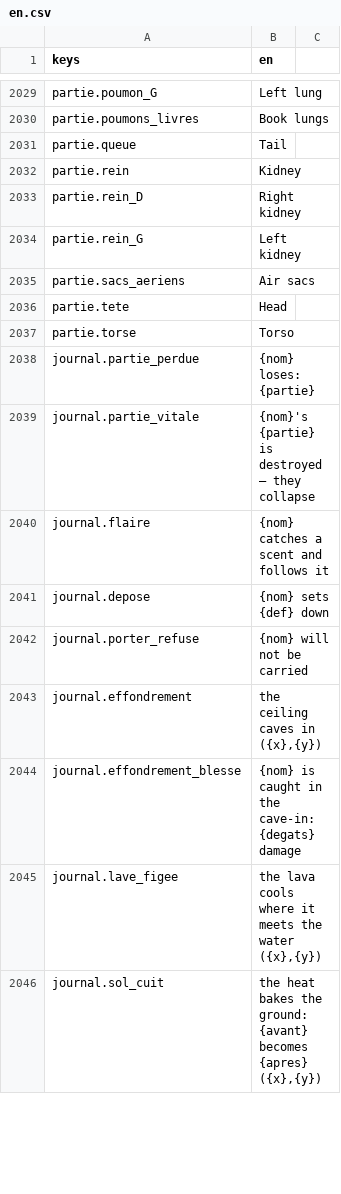
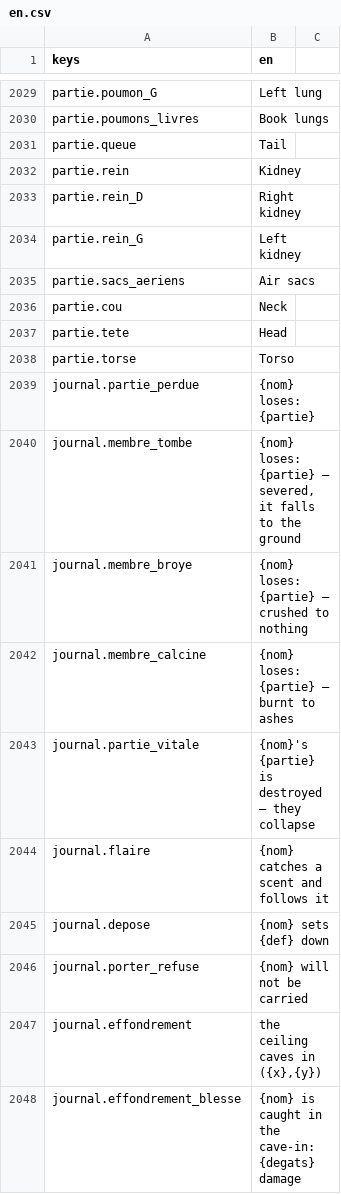
Before and after one commit to devmarcpro/sensen, a CSV file: godot/locale/en.csv, drawn as a sheet; only a part is shown, gaps mark what is left out; the shorter side is filled out with more unchanged rows; the diff names each change by its address in the sheet, - before the commit and + after, or states it on an @@ line.

```diff
--- a/godot/locale/en.csv
+++ b/godot/locale/en.csv
+row 2036: partie.cou | Neck
+row 2040: journal.membre_tombe | {nom} loses: {partie} — severed, it falls to the ground
+row 2041: journal.membre_broye | {nom} loses: {partie} — crushed to nothing
+row 2042: journal.membre_calcine | {nom} loses: {partie} — burnt to ashes
```
Also changed, not shown: godot/locale/fr.csv, 25 other files.
